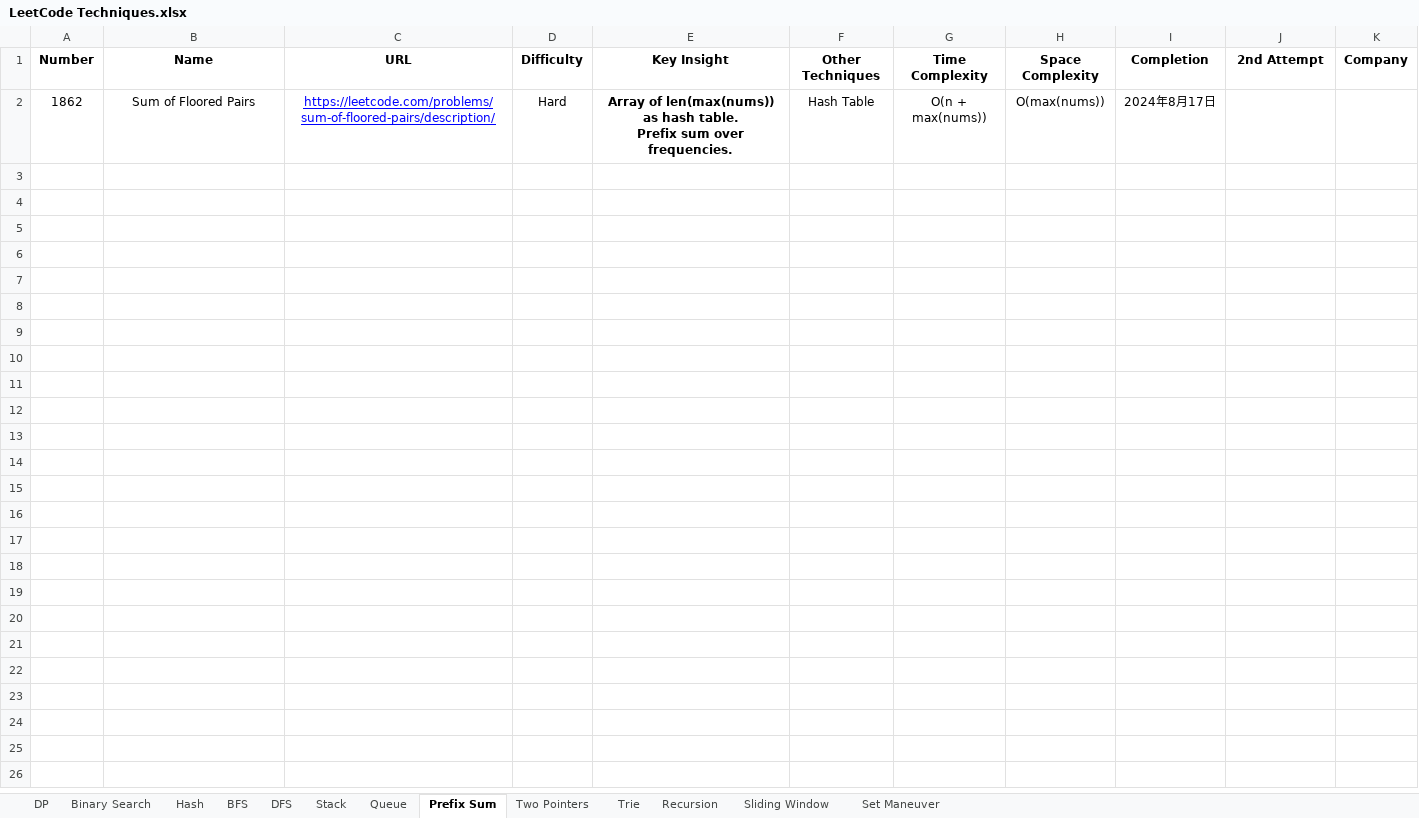
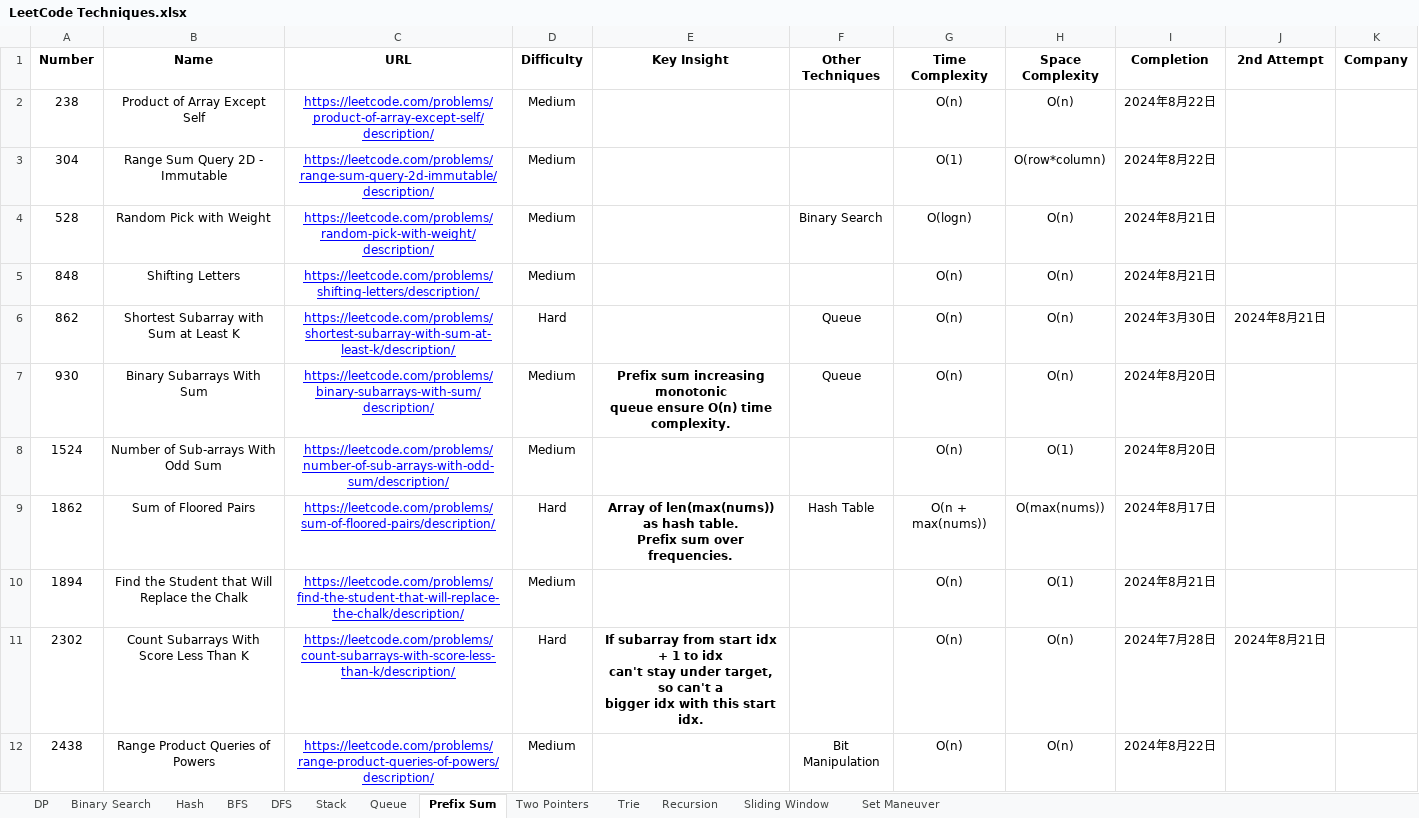
Before and after one commit to StarsExpress/LeetCode-Repository, an Excel workbook: LeetCode Techniques.xlsx, sheet Prefix Sum, drawn as a sheet; values as stored, in another font and other column widths than the file's, no borders; conditional formats not drawn; ↵ is a line break in a cell; the diff names each change by its address in the sheet, - before the commit and + after, or states it on an @@ line.

```diff
--- a/LeetCode Techniques.xlsx (sheet Prefix Sum)
+++ b/LeetCode Techniques.xlsx (sheet Prefix Sum)
+row 2: 238 | Product of Array Except Self | https://leetcode.com/problems/product-of-array-except-self/description/ | Medium |  |  | O(n) | O(n) | 2024年8月22日
+row 3: 304 | Range Sum Query 2D - Immutable | https://leetcode.com/problems/range-sum-query-2d-immutable/description/ | Medium |  |  | O(1) | O(row*column) | 2024年8月22日
+row 4: 528 | Random Pick with Weight | https://leetcode.com/problems/random-pick-with-weight/description/ | Medium |  | Binary Search | O(logn) | O(n) | 2024年8月21日
+row 5: 848 | Shifting Letters | https://leetcode.com/problems/shifting-letters/description/ | Medium |  |  | O(n) | O(n) | 2024年8月21日
+row 6: 862 | Shortest Subarray with Sum at Least K | https://leetcode.com/problems/shortest-subarray-with-sum-at-least-k/description/ | Hard |  | Queue | O(n) | O(n) | 2024年3月30日 | 2024年8月21日
+row 7: 930 | Binary Subarrays With Sum | https://leetcode.com/problems/binary-subarrays-with-sum/description/ | Medium | Prefix sum increasing monotonic ↵ queue ensure O(n) time complexity. | Queue | O(n) | O(n) | 2024年8月20日
+row 8: 1524 | Number of Sub-arrays With Odd Sum | https://leetcode.com/problems/number-of-sub-arrays-with-odd-sum/description/ | Medium |  |  | O(n) | O(1) | 2024年8月20日
+row 10: 1894 | Find the Student that Will Replace the Chalk | https://leetcode.com/problems/find-the-student-that-will-replace-the-chalk/description/ | Medium |  |  | O(n) | O(1) | 2024年8月21日
+row 11: 2302 | Count Subarrays With Score Less Than K | https://leetcode.com/problems/count-subarrays-with-score-less-than-k/description/ | Hard | If subarray from start idx + 1 to idx ↵ can't stay under target, so can't a ↵ bigger idx with this start idx. |  | O(n) | O(n) | 2024年7月28日 | 2024年8月21日
+row 12: 2438 | Range Product Queries of Powers | https://leetcode.com/problems/range-product-queries-of-powers/description/ | Medium |  | Bit Manipulation | O(n) | O(n) | 2024年8月22日
```
Also changed, not shown: sheet Queue, sheet Hash, 27 other files.
